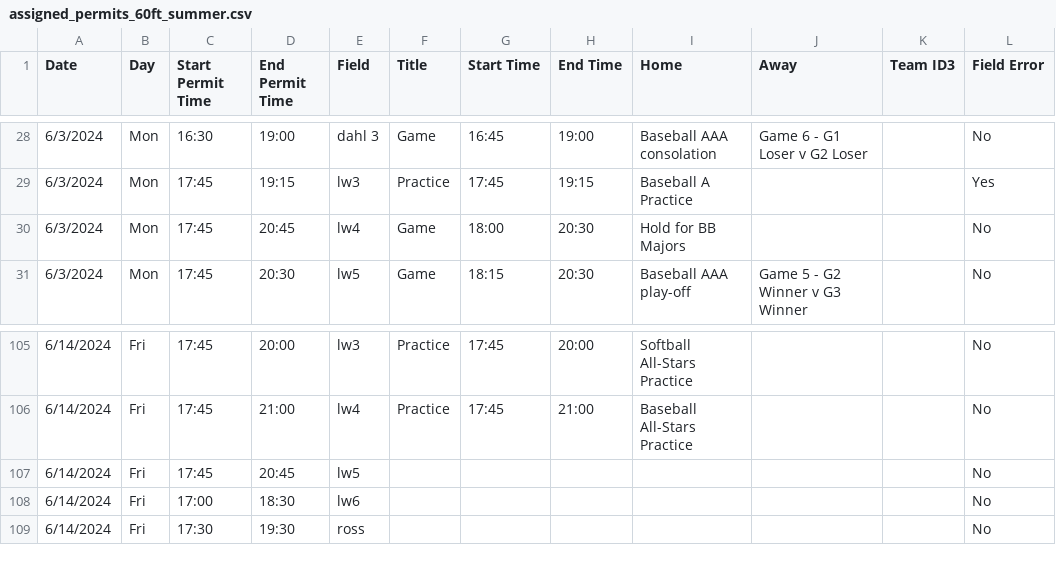
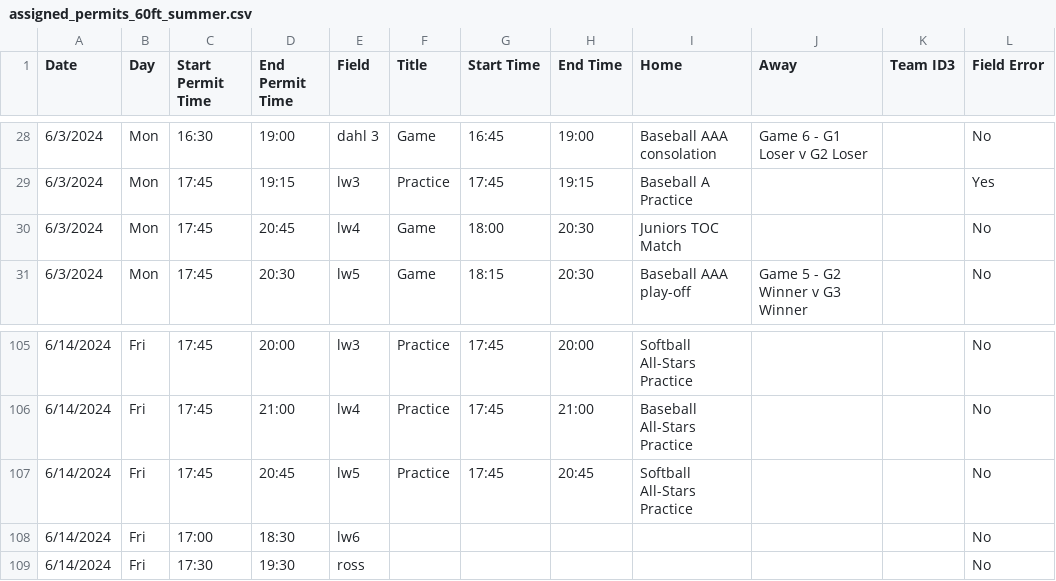
Before and after one commit to ncllball/ncll-schedule, a CSV file: assigned_permits_60ft_summer.csv, drawn as a sheet; only a part is shown, gaps mark what is left out; the diff names each change by its address in the sheet, - before the commit and + after, or states it on an @@ line.

Commit message:
Updates

```diff
--- a/assigned_permits_60ft_summer.csv
+++ b/assigned_permits_60ft_summer.csv
-I30 (Home): Hold for BB Majors
+I30 (Home): Juniors TOC Match
-F107 (Title): (empty)
+F107 (Title): Practice
-G107 (Start Time): (empty)
+G107 (Start Time): 17:45
-H107 (End Time): (empty)
+H107 (End Time): 20:45
-I107 (Home): (empty)
+I107 (Home): Softball All-Stars Practice
```
